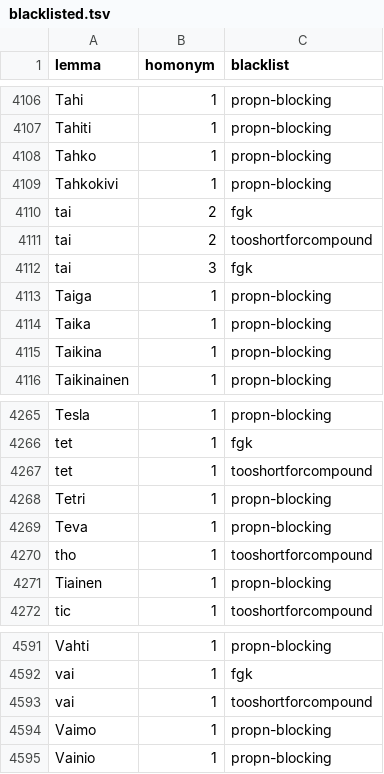
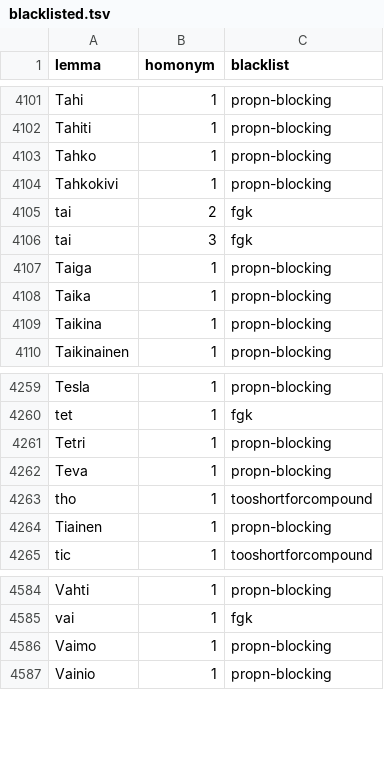
Before and after one commit to flammie/omorfi, a TSV file: src/attributes/blacklisted.tsv, drawn as a sheet; only a part is shown, gaps mark what is left out; the diff covers the shown part only; the diff names each change by its address in the sheet, - before the commit and + after, or states it on an @@ line.

```diff
--- a/src/attributes/blacklisted.tsv
+++ b/src/attributes/blacklisted.tsv
-row 4111: tai | 2 | tooshortforcompound
-row 4267: tet | 1 | tooshortforcompound
-row 4593: vai | 1 | tooshortforcompound
```
Also changed, not shown: 5 removed rows elsewhere in this file, 2 other files.
